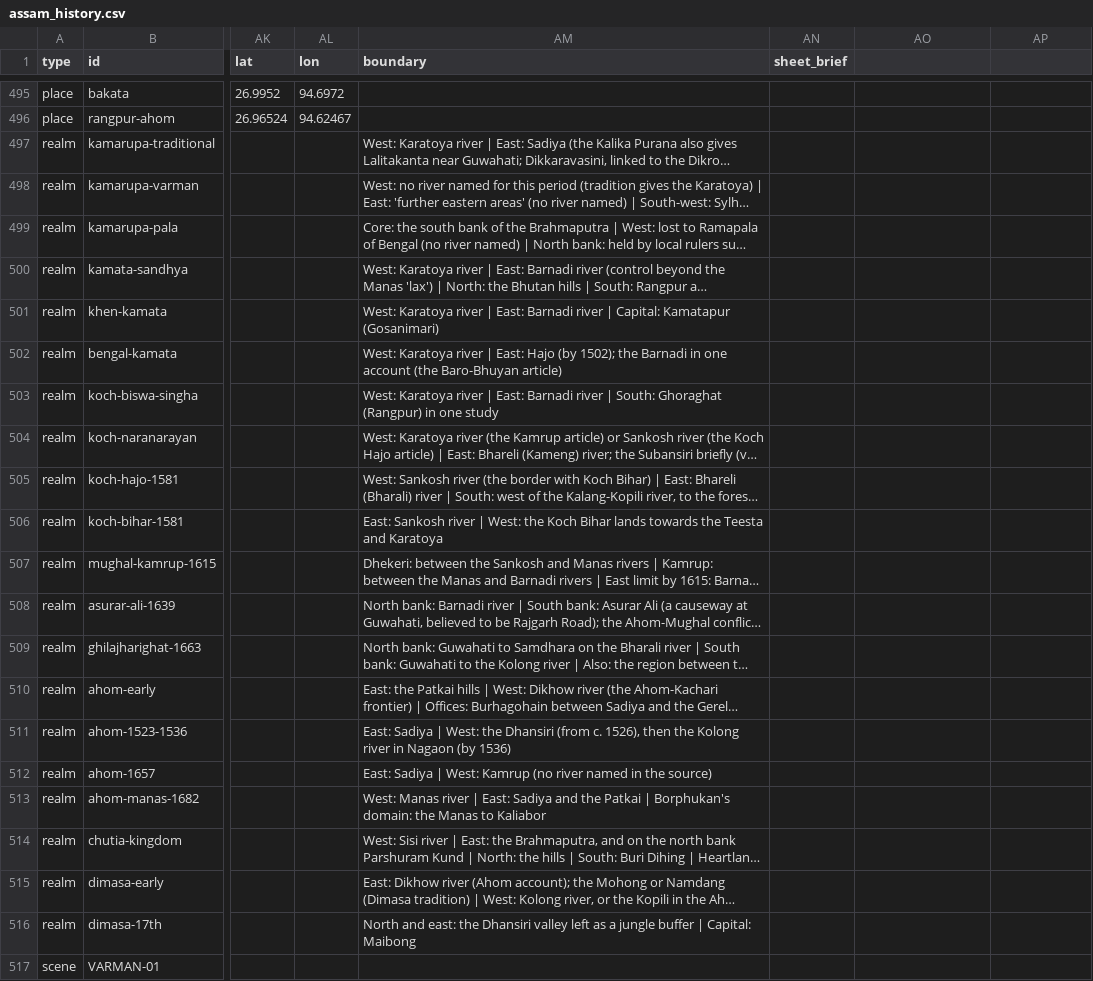
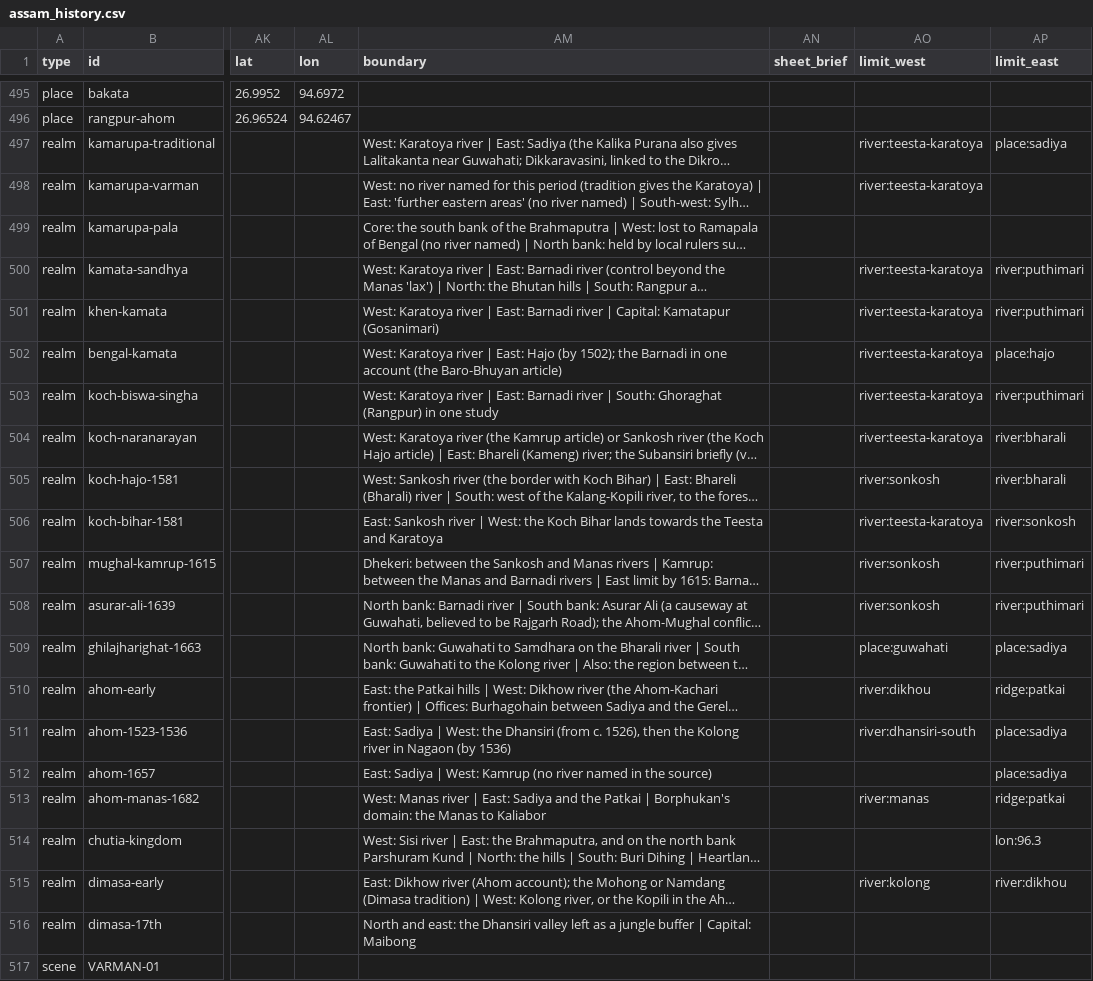
Before and after one commit to axomrank/Assam-History-Characters, a CSV file: data/assam_history.csv, drawn as a sheet; only a part is shown, gaps mark what is left out; long unchanged cells end in …; the diff names each change by its address in the sheet, - before the commit and + after, or states it on an @@ line.

```diff
--- a/data/assam_history.csv
+++ b/data/assam_history.csv
-AO1: (empty)
+AO1: limit_west
-AP1: (empty)
+AP1: limit_east
-AO497:AO498 (limit_west): (empty)
+AO497:AO498 (limit_west): river:teesta-karatoya
-AP497 (limit_east): (empty)
+AP497 (limit_east): place:sadiya
-AO500:AO504 (limit_west): (empty)
+AO500:AO504 (limit_west): river:teesta-karatoya
-AP500:AP501 (limit_east): (empty)
+AP500:AP501 (limit_east): river:puthimari
-AP502 (limit_east): (empty)
+AP502 (limit_east): place:hajo
-AP503 (limit_east): (empty)
+AP503 (limit_east): river:puthimari
-AP504:AP505 (limit_east): (empty)
+AP504:AP505 (limit_east): river:bharali
-AO505 (limit_west): (empty)
+AO505 (limit_west): river:sonkosh
-AO506 (limit_west): (empty)
+AO506 (limit_west): river:teesta-karatoya
-AP506 (limit_east): (empty)
+AP506 (limit_east): river:sonkosh
-AO507:AO508 (limit_west): (empty)
+AO507:AO508 (limit_west): river:sonkosh
-AP507:AP508 (limit_east): (empty)
+AP507:AP508 (limit_east): river:puthimari
-AO509 (limit_west): (empty)
+AO509 (limit_west): place:guwahati
-AP509 (limit_east): (empty)
+AP509 (limit_east): place:sadiya
-AO510 (limit_west): (empty)
+AO510 (limit_west): river:dikhou
-AP510 (limit_east): (empty)
+AP510 (limit_east): ridge:patkai
-AO511 (limit_west): (empty)
+AO511 (limit_west): river:dhansiri-south
-AP511:AP512 (limit_east): (empty)
+AP511:AP512 (limit_east): place:sadiya
-AO513 (limit_west): (empty)
+AO513 (limit_west): river:manas
-AP513 (limit_east): (empty)
+AP513 (limit_east): ridge:patkai
-AP514 (limit_east): (empty)
+AP514 (limit_east): lon:96.3
-AO515 (limit_west): (empty)
+AO515 (limit_west): river:kolong
-AP515 (limit_east): (empty)
+AP515 (limit_east): river:dikhou
```
Also changed, not shown: 7 other files.
